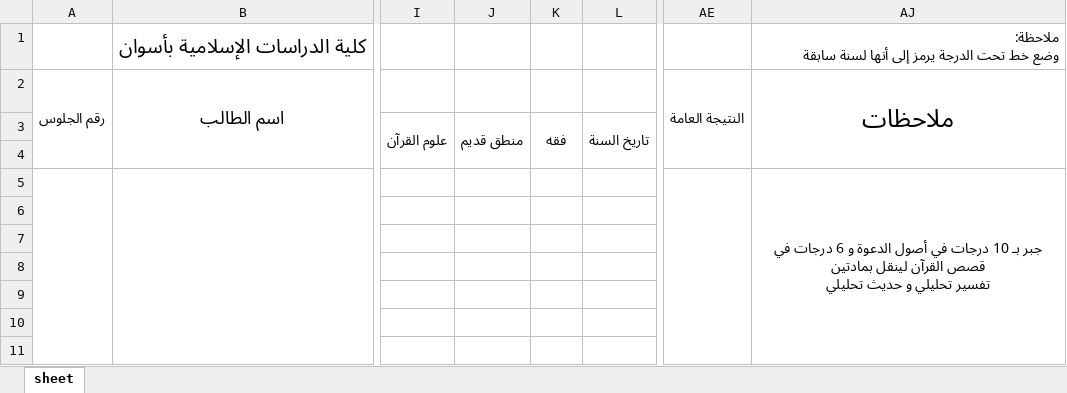
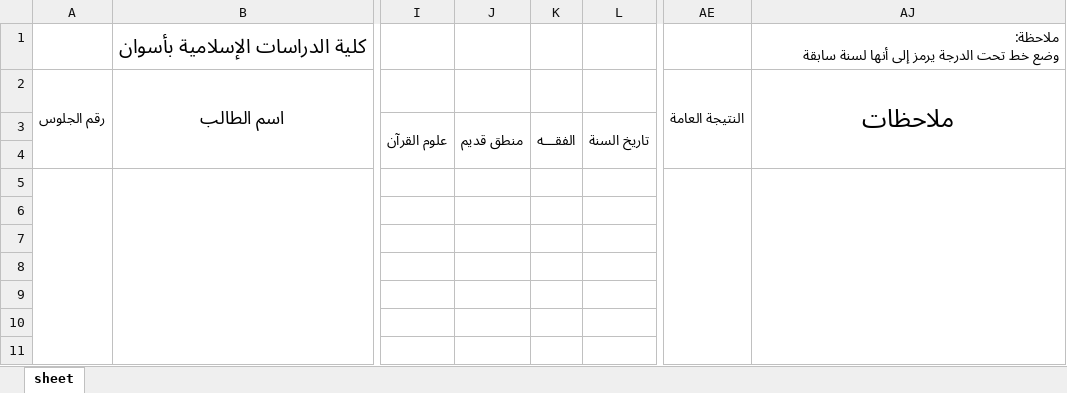
Before and after one commit to ammaroff/Azhar, an Excel workbook: ExcelCode/Osol_1.xlsx, sheet sheet, drawn as a sheet; only a part is shown, gaps mark what is left out; values as stored, in another font and other column widths than the file's, no borders; charts and pictures not drawn; ↵ is a line break in a cell; the diff names each change by its address in the sheet, - before the commit and + after, or states it on an @@ line.

```diff
--- a/ExcelCode/Osol_1.xlsx (sheet sheet)
+++ b/ExcelCode/Osol_1.xlsx (sheet sheet)
-K3: فقه
+K3: الفقـــه
-AJ5: جبر بـ 10 درجات في أصول الدعوة و 6 درجات في قصص القرآن لينقل بمادتين ↵ تفسير تحليلي و حديث تحليلي
+AJ5: (empty)
```
Also changed, not shown: ExcelCode/Osol_2.xlsx, ExcelCode/Sh_1.xlsx, 7 other files.
